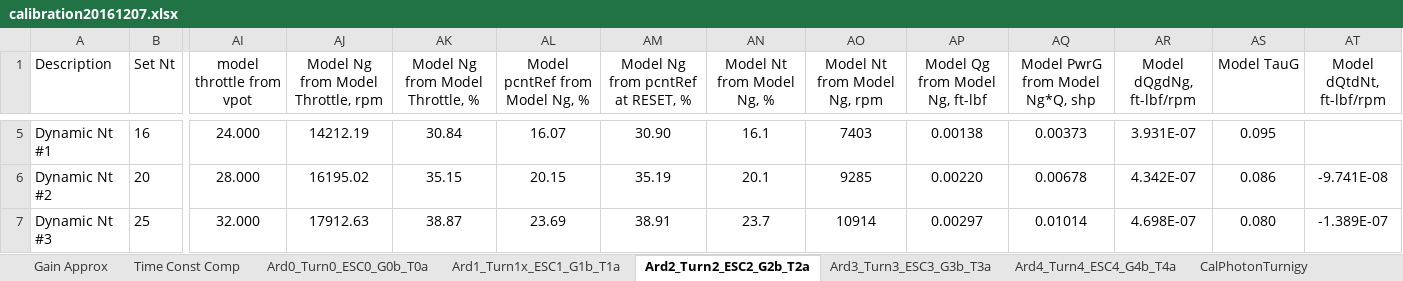
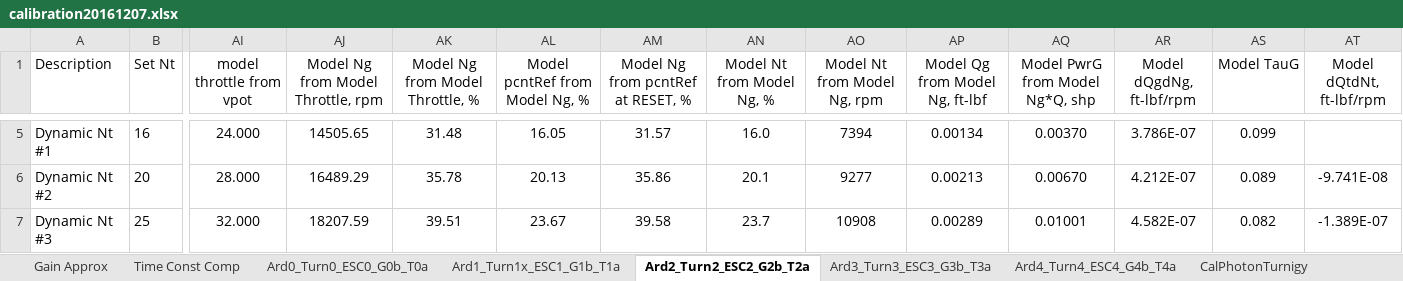
Before and after one commit to davegutz/ESC, an Excel workbook: myESC-Particle-DEV/saves/calibration20161207.xlsx, sheet Ard2_Turn2_ESC2_G2b_T2a, drawn as a sheet; only a part is shown, gaps mark what is left out; values as stored, in another font and other column widths than the file's, no borders; charts and pictures not drawn; the diff covers the shown part only; the diff names each change by its address in the sheet, - before the commit and + after, or states it on an @@ line.

```diff
--- a/myESC-Particle-DEV/saves/calibration20161207.xlsx (sheet Ard2_Turn2_ESC2_G2b_T2a)
+++ b/myESC-Particle-DEV/saves/calibration20161207.xlsx (sheet Ard2_Turn2_ESC2_G2b_T2a)
-AJ5: 14212.19
+AJ5: 14505.65
-AK5 (Model Ng from Model Throttle, %): 30.84
+AK5 (Model Ng from Model Throttle, %): 31.48
-AL5 (Model pcntRef from Model Ng, %): 16.07
+AL5 (Model pcntRef from Model Ng, %): 16.05
-AM5: 30.90
+AM5: 31.57
-AN5 (Model Nt from Model Ng, %): 16.1
+AN5 (Model Nt from Model Ng, %): 16.0
-AO5 (Model Nt from Model Ng, rpm): 7403
+AO5 (Model Nt from Model Ng, rpm): 7394
-AP5 (Model Qg from Model Ng, ft-lbf): 0.00138
+AP5 (Model Qg from Model Ng, ft-lbf): 0.00134
-AQ5 (Model PwrG from Model Ng*Q, shp): 0.00373
+AQ5 (Model PwrG from Model Ng*Q, shp): 0.00370
-AR5 (Model dQgdNg, ft-lbf/rpm): 3.931E-07
+AR5 (Model dQgdNg, ft-lbf/rpm): 3.786E-07
-AS5 (Model TauG): 0.095
+AS5 (Model TauG): 0.099
-AJ6: 16195.02
+AJ6: 16489.29
-AK6 (Model Ng from Model Throttle, %): 35.15
+AK6 (Model Ng from Model Throttle, %): 35.78
-AL6 (Model pcntRef from Model Ng, %): 20.15
+AL6 (Model pcntRef from Model Ng, %): 20.13
-AM6: 35.19
+AM6: 35.86
-AO6 (Model Nt from Model Ng, rpm): 9285
+AO6 (Model Nt from Model Ng, rpm): 9277
-AP6 (Model Qg from Model Ng, ft-lbf): 0.00220
+AP6 (Model Qg from Model Ng, ft-lbf): 0.00213
-AQ6 (Model PwrG from Model Ng*Q, shp): 0.00678
+AQ6 (Model PwrG from Model Ng*Q, shp): 0.00670
-AR6 (Model dQgdNg, ft-lbf/rpm): 4.342E-07
+AR6 (Model dQgdNg, ft-lbf/rpm): 4.212E-07
-AS6 (Model TauG): 0.086
+AS6 (Model TauG): 0.089
-AJ7: 17912.63
+AJ7: 18207.59
-AK7 (Model Ng from Model Throttle, %): 38.87
+AK7 (Model Ng from Model Throttle, %): 39.51
-AL7 (Model pcntRef from Model Ng, %): 23.69
+AL7 (Model pcntRef from Model Ng, %): 23.67
-AM7: 38.91
+AM7: 39.58
-AO7 (Model Nt from Model Ng, rpm): 10914
+AO7 (Model Nt from Model Ng, rpm): 10908
-AP7 (Model Qg from Model Ng, ft-lbf): 0.00297
+AP7 (Model Qg from Model Ng, ft-lbf): 0.00289
-AQ7 (Model PwrG from Model Ng*Q, shp): 0.01014
+AQ7 (Model PwrG from Model Ng*Q, shp): 0.01001
-AR7 (Model dQgdNg, ft-lbf/rpm): 4.698E-07
+AR7 (Model dQgdNg, ft-lbf/rpm): 4.582E-07
-AS7 (Model TauG): 0.080
+AS7 (Model TauG): 0.082
```
Also changed, not shown: 108 edited cells elsewhere in this sheet, sheet Ard4_Turn4_ESC4_G4b_T4a, sheet Ard1_Turn1x_ESC1_G1b_T1a, sheet Gain Approx, formulas that keep their value, charts or pictures.
